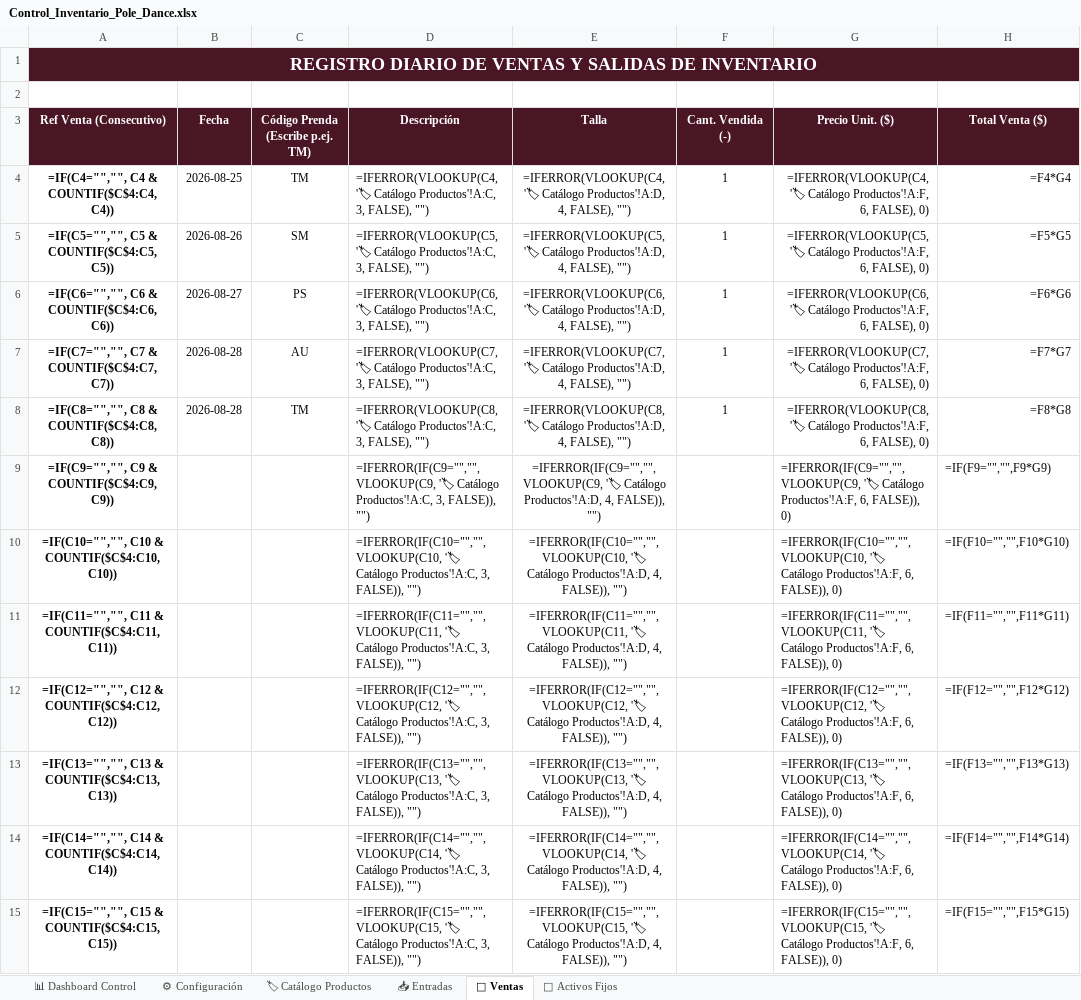
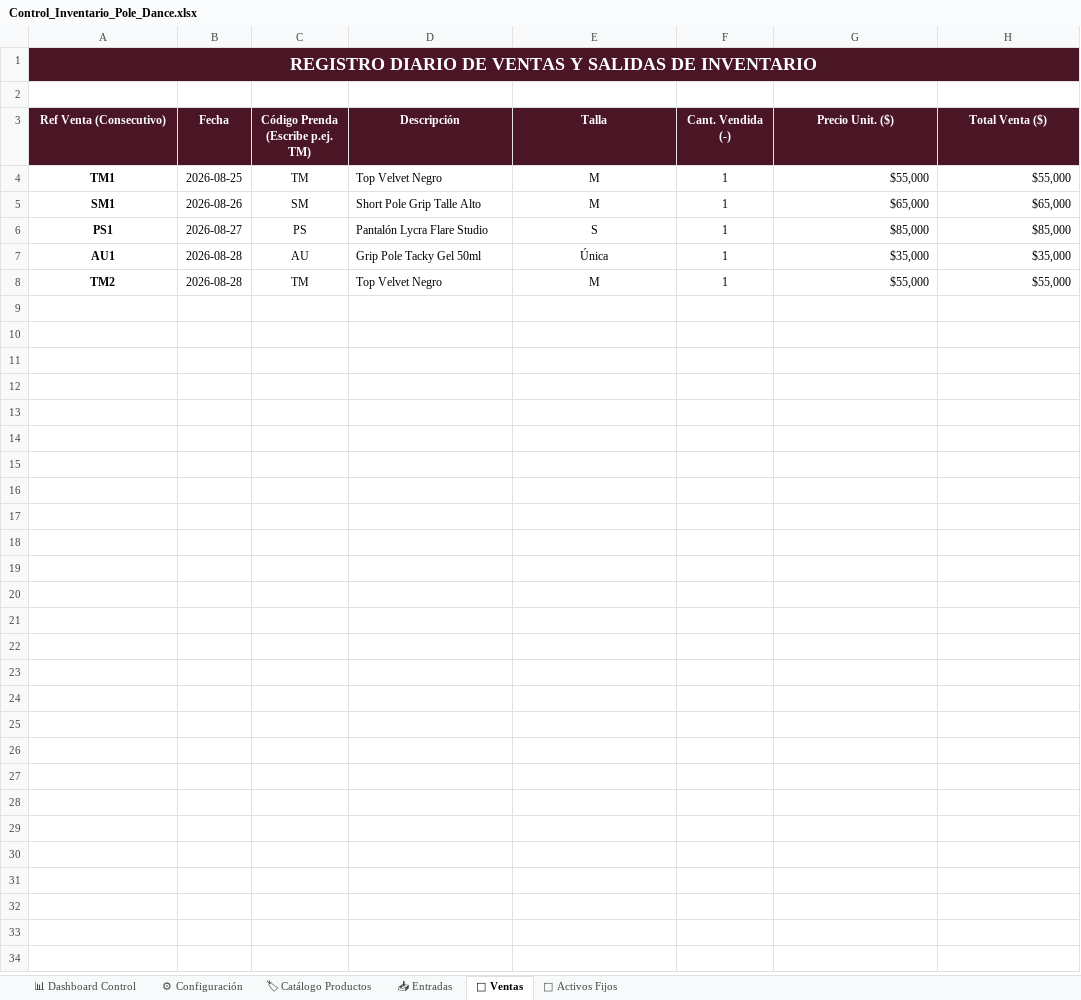
Before and after one commit to WinbergaitanH/inventario-pole-dance, an Excel workbook: Control_Inventario_Pole_Dance.xlsx, sheet 🛒 Ventas, drawn as a sheet; only a part is shown; values as stored, in another font and other column widths than the file's, no borders; formulas without a stored value are shown as written; rows hold the shown columns only; the diff covers the shown part only; the diff names each change by its address in the sheet, - before the commit and + after, or states it on an @@ line.

```diff
--- a/Control_Inventario_Pole_Dance.xlsx (sheet 🛒 Ventas)
+++ b/Control_Inventario_Pole_Dance.xlsx (sheet 🛒 Ventas)
-A4 (Ref Venta (Consecutivo)): =IF(C4="","", C4 & COUNTIF($C$4:C4, C4))
+A4 (Ref Venta (Consecutivo)): TM1
-D4 (Descripción): =IFERROR(VLOOKUP(C4, '🏷 Catálogo Productos'!A:C, 3, FALSE), "")
+D4 (Descripción): Top Velvet Negro
-E4 (Talla): =IFERROR(VLOOKUP(C4, '🏷 Catálogo Productos'!A:D, 4, FALSE), "")
+E4 (Talla): M
-G4 (Precio Unit. ($)): =IFERROR(VLOOKUP(C4, '🏷 Catálogo Productos'!A:F, 6, FALSE), 0)
+G4 (Precio Unit. ($)): $55,000
-H4 (Total Venta ($)): =F4*G4
+H4 (Total Venta ($)): $55,000
-A5 (Ref Venta (Consecutivo)): =IF(C5="","", C5 & COUNTIF($C$4:C5, C5))
+A5 (Ref Venta (Consecutivo)): SM1
-D5 (Descripción): =IFERROR(VLOOKUP(C5, '🏷 Catálogo Productos'!A:C, 3, FALSE), "")
+D5 (Descripción): Short Pole Grip Talle Alto
-E5 (Talla): =IFERROR(VLOOKUP(C5, '🏷 Catálogo Productos'!A:D, 4, FALSE), "")
+E5 (Talla): M
-G5 (Precio Unit. ($)): =IFERROR(VLOOKUP(C5, '🏷 Catálogo Productos'!A:F, 6, FALSE), 0)
+G5 (Precio Unit. ($)): $65,000
-H5 (Total Venta ($)): =F5*G5
+H5 (Total Venta ($)): $65,000
-A6 (Ref Venta (Consecutivo)): =IF(C6="","", C6 & COUNTIF($C$4:C6, C6))
+A6 (Ref Venta (Consecutivo)): PS1
-D6 (Descripción): =IFERROR(VLOOKUP(C6, '🏷 Catálogo Productos'!A:C, 3, FALSE), "")
+D6 (Descripción): Pantalón Lycra Flare Studio
-E6 (Talla): =IFERROR(VLOOKUP(C6, '🏷 Catálogo Productos'!A:D, 4, FALSE), "")
+E6 (Talla): S
-G6 (Precio Unit. ($)): =IFERROR(VLOOKUP(C6, '🏷 Catálogo Productos'!A:F, 6, FALSE), 0)
+G6 (Precio Unit. ($)): $85,000
-H6 (Total Venta ($)): =F6*G6
+H6 (Total Venta ($)): $85,000
-A7 (Ref Venta (Consecutivo)): =IF(C7="","", C7 & COUNTIF($C$4:C7, C7))
+A7 (Ref Venta (Consecutivo)): AU1
-D7 (Descripción): =IFERROR(VLOOKUP(C7, '🏷 Catálogo Productos'!A:C, 3, FALSE), "")
+D7 (Descripción): Grip Pole Tacky Gel 50ml
-E7 (Talla): =IFERROR(VLOOKUP(C7, '🏷 Catálogo Productos'!A:D, 4, FALSE), "")
+E7 (Talla): Única
-G7 (Precio Unit. ($)): =IFERROR(VLOOKUP(C7, '🏷 Catálogo Productos'!A:F, 6, FALSE), 0)
+G7 (Precio Unit. ($)): $35,000
-H7 (Total Venta ($)): =F7*G7
+H7 (Total Venta ($)): $35,000
-A8 (Ref Venta (Consecutivo)): =IF(C8="","", C8 & COUNTIF($C$4:C8, C8))
+A8 (Ref Venta (Consecutivo)): TM2
-D8 (Descripción): =IFERROR(VLOOKUP(C8, '🏷 Catálogo Productos'!A:C, 3, FALSE), "")
+D8 (Descripción): Top Velvet Negro
-E8 (Talla): =IFERROR(VLOOKUP(C8, '🏷 Catálogo Productos'!A:D, 4, FALSE), "")
+E8 (Talla): M
-G8 (Precio Unit. ($)): =IFERROR(VLOOKUP(C8, '🏷 Catálogo Productos'!A:F, 6, FALSE), 0)
+G8 (Precio Unit. ($)): $55,000
-H8 (Total Venta ($)): =F8*G8
+H8 (Total Venta ($)): $55,000
-row 9: =IF(C9="","", C9 & COUNTIF($C$4:C9, C9)) |  |  | =IFERROR(IF(C9="","",VLOOKUP(C9, '🏷 Catálogo Productos'!A:C, 3, FALSE)), "") | =IFERROR(IF(C9="","",VLOOKUP(C9, '🏷 Catálogo Productos'!A:D, 4, FALSE)), "") |  | =IFERROR(IF(C9="","",VLOOKUP(C9, '🏷 Catálogo Productos'!A:F, 6, FALSE)), 0) | =IF(F9="","",F9*G9)
-row 10: =IF(C10="","", C10 & COUNTIF($C$4:C10, C10)) |  |  | =IFERROR(IF(C10="","",VLOOKUP(C10, '🏷 Catálogo Productos'!A:C, 3, FALSE)), "") | =IFERROR(IF(C10="","",VLOOKUP(C10, '🏷 Catálogo Productos'!A:D, 4, FALSE)), "") |  | =IFERROR(IF(C10="","",VLOOKUP(C10, '🏷 Catálogo Productos'!A:F, 6, FALSE)), 0) | =IF(F10="","",F10*G10)
-row 11: =IF(C11="","", C11 & COUNTIF($C$4:C11, C11)) |  |  | =IFERROR(IF(C11="","",VLOOKUP(C11, '🏷 Catálogo Productos'!A:C, 3, FALSE)), "") | =IFERROR(IF(C11="","",VLOOKUP(C11, '🏷 Catálogo Productos'!A:D, 4, FALSE)), "") |  | =IFERROR(IF(C11="","",VLOOKUP(C11, '🏷 Catálogo Productos'!A:F, 6, FALSE)), 0) | =IF(F11="","",F11*G11)
-row 12: =IF(C12="","", C12 & COUNTIF($C$4:C12, C12)) |  |  | =IFERROR(IF(C12="","",VLOOKUP(C12, '🏷 Catálogo Productos'!A:C, 3, FALSE)), "") | =IFERROR(IF(C12="","",VLOOKUP(C12, '🏷 Catálogo Productos'!A:D, 4, FALSE)), "") |  | =IFERROR(IF(C12="","",VLOOKUP(C12, '🏷 Catálogo Productos'!A:F, 6, FALSE)), 0) | =IF(F12="","",F12*G12)
-row 13: =IF(C13="","", C13 & COUNTIF($C$4:C13, C13)) |  |  | =IFERROR(IF(C13="","",VLOOKUP(C13, '🏷 Catálogo Productos'!A:C, 3, FALSE)), "") | =IFERROR(IF(C13="","",VLOOKUP(C13, '🏷 Catálogo Productos'!A:D, 4, FALSE)), "") |  | =IFERROR(IF(C13="","",VLOOKUP(C13, '🏷 Catálogo Productos'!A:F, 6, FALSE)), 0) | =IF(F13="","",F13*G13)
-row 14: =IF(C14="","", C14 & COUNTIF($C$4:C14, C14)) |  |  | =IFERROR(IF(C14="","",VLOOKUP(C14, '🏷 Catálogo Productos'!A:C, 3, FALSE)), "") | =IFERROR(IF(C14="","",VLOOKUP(C14, '🏷 Catálogo Productos'!A:D, 4, FALSE)), "") |  | =IFERROR(IF(C14="","",VLOOKUP(C14, '🏷 Catálogo Productos'!A:F, 6, FALSE)), 0) | =IF(F14="","",F14*G14)
-row 15: =IF(C15="","", C15 & COUNTIF($C$4:C15, C15)) |  |  | =IFERROR(IF(C15="","",VLOOKUP(C15, '🏷 Catálogo Productos'!A:C, 3, FALSE)), "") | =IFERROR(IF(C15="","",VLOOKUP(C15, '🏷 Catálogo Productos'!A:D, 4, FALSE)), "") |  | =IFERROR(IF(C15="","",VLOOKUP(C15, '🏷 Catálogo Productos'!A:F, 6, FALSE)), 0) | =IF(F15="","",F15*G15)
```
Also changed, not shown: 44 removed rows elsewhere in this sheet, sheet 📥 Entradas, sheet 🏢 Activos Fijos, sheet 🏷 Catálogo Productos, sheet 📊 Dashboard Control, charts or pictures, 1 other file.
